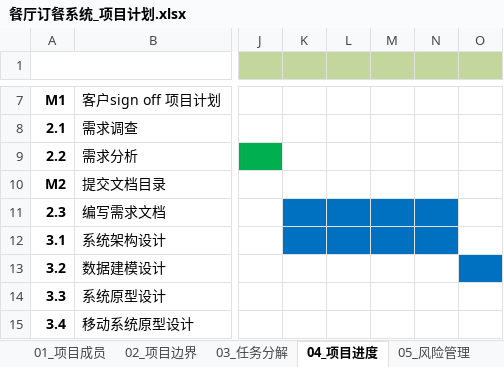
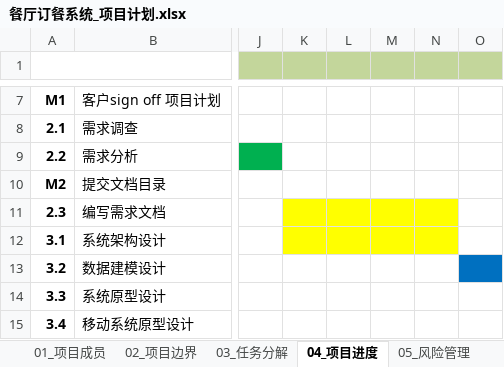
Before and after one commit to aaronluo/cuoxiazi, an Excel workbook: 01_doc/proj_plan/餐厅订餐系统_项目计划.xlsx, sheet 04_项目进度, drawn as a sheet; only a part is shown, gaps mark what is left out; values as stored, in another font and other column widths than the file's, no borders; the diff names each change by its address in the sheet, - before the commit and + after, or states it on an @@ line.

Commit message:
update proj plan

```diff
--- a/01_doc/proj_plan/餐厅订餐系统_项目计划.xlsx (sheet 04_项目进度)
+++ b/01_doc/proj_plan/餐厅订餐系统_项目计划.xlsx (sheet 04_项目进度)
-K11:N12 fill: #0070C0
+K11:N12 fill: #FFFF00
```
